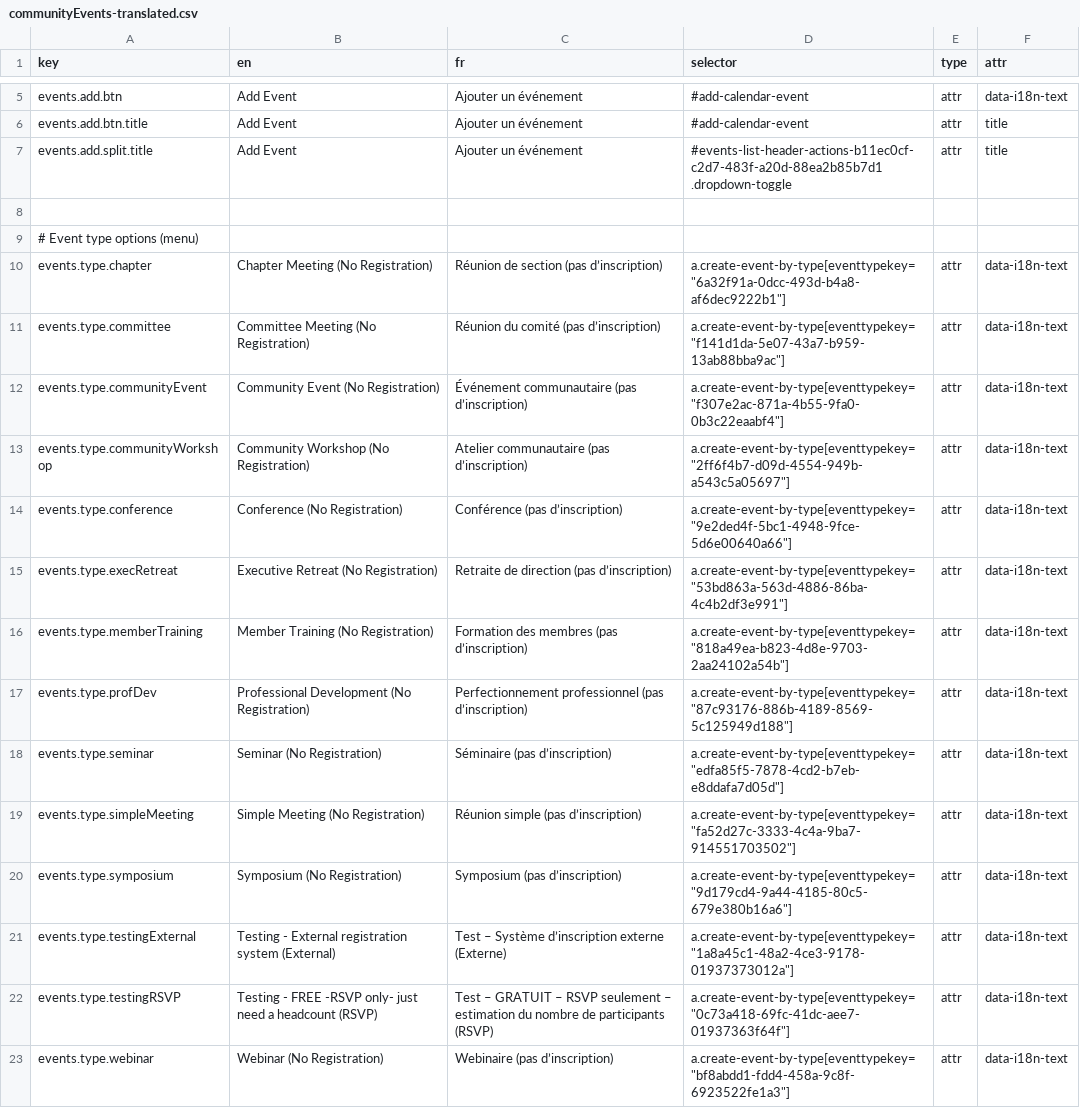
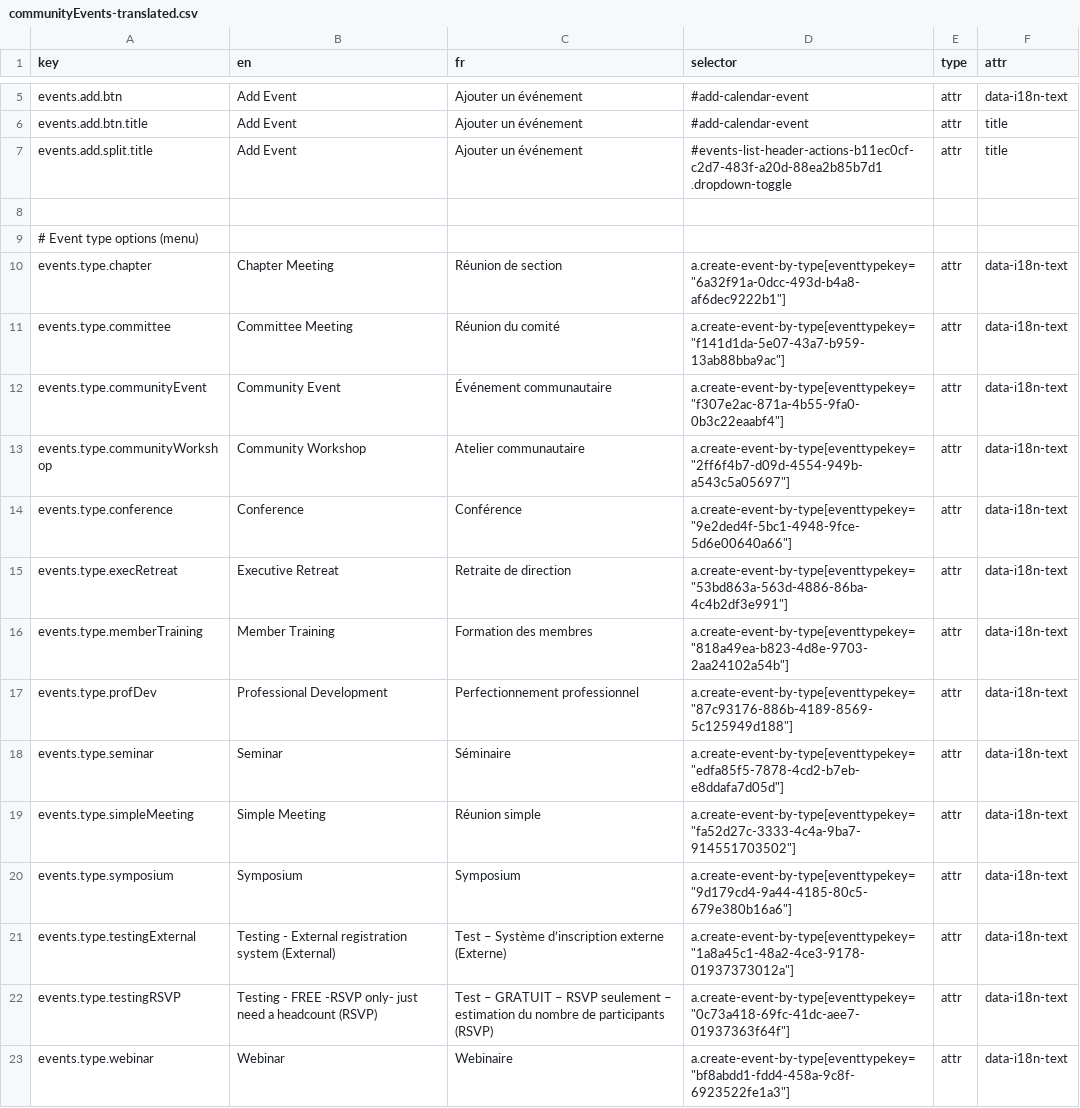
Before and after one commit to prospercanada/i18n-thrive, a CSV file: i18n-build/communityEvents-translated.csv, drawn as a sheet; only a part is shown, gaps mark what is left out.

```diff
--- a/i18n-build/communityEvents-translated.csv
+++ b/i18n-build/communityEvents-translated.csv
@@ -9,15 +9,15 @@ events.add.split.title,Add Event,Ajouter un événement,#events-list-header-acti
 # Event type options (menu)
-events.type.chapter,Chapter Meeting (No Registration),Réunion de section (pas d’inscription),a.create-event-by-type[eventtypekey="6a32f91a-0dcc-493d-b4a8-af6dec9222b1"],attr,data-i18n-text
-events.type.committee,Committee Meeting (No Registration),Réunion du comité (pas d’inscription),a.create-event-by-type[eventtypekey="f141d1da-5e07-43a7-b959-13ab88bba9ac"],attr,data-i18n-text
-events.type.communityEvent,Community Event (No Registration),Événement communautaire (pas d’inscription),a.create-event-by-type[eventtypekey="f307e2ac-871a-4b55-9fa0-0b3c22eaabf4"],attr,data-i18n-text
-events.type.communityWorkshop,Community Workshop (No Registration),Atelier communautaire (pas d’inscription),a.create-event-by-type[eventtypekey="2ff6f4b7-d09d-4554-949b-a543c5a05697"],attr,data-i18n-text
-events.type.conference,Conference (No Registration),Conférence (pas d’inscription),a.create-event-by-type[eventtypekey="9e2ded4f-5bc1-4948-9fce-5d6e00640a66"],attr,data-i18n-text
-events.type.execRetreat,Executive Retreat (No Registration),Retraite de direction (pas d’inscription),a.create-event-by-type[eventtypekey="53bd863a-563d-4886-86ba-4c4b2df3e991"],attr,data-i18n-text
-events.type.memberTraining,Member Training (No Registration),Formation des membres (pas d’inscription),a.create-event-by-type[eventtypekey="818a49ea-b823-4d8e-9703-2aa24102a54b"],attr,data-i18n-text
-events.type.profDev,Professional Development (No Registration),Perfectionnement professionnel (pas d’inscription),a.create-event-by-type[eventtypekey="87c93176-886b-4189-8569-5c125949d188"],attr,data-i18n-text
-events.type.seminar,Seminar (No Registration),Séminaire (pas d’inscription),a.create-event-by-type[eventtypekey="edfa85f5-7878-4cd2-b7eb-e8ddafa7d05d"],attr,data-i18n-text
-events.type.simpleMeeting,Simple Meeting (No Registration),Réunion simple (pas d’inscription),a.create-event-by-type[eventtypekey="fa52d27c-3333-4c4a-9ba7-914551703502"],attr,data-i18n-text
-events.type.symposium,Symposium (No Registration),Symposium (pas d’inscription),a.create-event-by-type[eventtypekey="9d179cd4-9a44-4185-80c5-679e380b16a6"],attr,data-i18n-text
+events.type.chapter,Chapter Meeting ,Réunion de section ,a.create-event-by-type[eventtypekey="6a32f91a-0dcc-493d-b4a8-af6dec9222b1"],attr,data-i18n-text
+events.type.committee,Committee Meeting ,Réunion du comité ,a.create-event-by-type[eventtypekey="f141d1da-5e07-43a7-b959-13ab88bba9ac"],attr,data-i18n-text
+events.type.communityEvent,Community Event ,Événement communautaire ,a.create-event-by-type[eventtypekey="f307e2ac-871a-4b55-9fa0-0b3c22eaabf4"],attr,data-i18n-text
+events.type.communityWorkshop,Community Workshop ,Atelier communautaire ,a.create-event-by-type[eventtypekey="2ff6f4b7-d09d-4554-949b-a543c5a05697"],attr,data-i18n-text
+events.type.conference,Conference ,Conférence ,a.create-event-by-type[eventtypekey="9e2ded4f-5bc1-4948-9fce-5d6e00640a66"],attr,data-i18n-text
+events.type.execRetreat,Executive Retreat ,Retraite de direction ,a.create-event-by-type[eventtypekey="53bd863a-563d-4886-86ba-4c4b2df3e991"],attr,data-i18n-text
+events.type.memberTraining,Member Training ,Formation des membres ,a.create-event-by-type[eventtypekey="818a49ea-b823-4d8e-9703-2aa24102a54b"],attr,data-i18n-text
+events.type.profDev,Professional Development ,Perfectionnement professionnel ,a.create-event-by-type[eventtypekey="87c93176-886b-4189-8569-5c125949d188"],attr,data-i18n-text
+events.type.seminar,Seminar ,Séminaire ,a.create-event-by-type[eventtypekey="edfa85f5-7878-4cd2-b7eb-e8ddafa7d05d"],attr,data-i18n-text
+events.type.simpleMeeting,Simple Meeting ,Réunion simple ,a.create-event-by-type[eventtypekey="fa52d27c-3333-4c4a-9ba7-914551703502"],attr,data-i18n-text
+events.type.symposium,Symposium ,Symposium ,a.create-event-by-type[eventtypekey="9d179cd4-9a44-4185-80c5-679e380b16a6"],attr,data-i18n-text
 events.type.testingExternal,Testing - External registration system (External),Test – Système d’inscription externe (Externe),a.create-event-by-type[eventtypekey="1a8a45c1-48a2-4ce3-9178-01937373012a"],attr,data-i18n-text
 events.type.testingRSVP,Testing - FREE -RSVP only- just need a headcount (RSVP),Test – GRATUIT – RSVP seulement – estimation du nombre de participants (RSVP),a.create-event-by-type[eventtypekey="0c73a418-69fc-41dc-aee7-01937363f64f"],attr,data-i18n-text
-events.type.webinar,Webinar (No Registration),Webinaire (pas d’inscription),a.create-event-by-type[eventtypekey="bf8abdd1-fdd4-458a-9c8f-6923522fe1a3"],attr,data-i18n-text
+events.type.webinar,Webinar ,Webinaire ,a.create-event-by-type[eventtypekey="bf8abdd1-fdd4-458a-9c8f-6923522fe1a3"],attr,data-i18n-text
```
Also changed, not shown: 2 other files.
